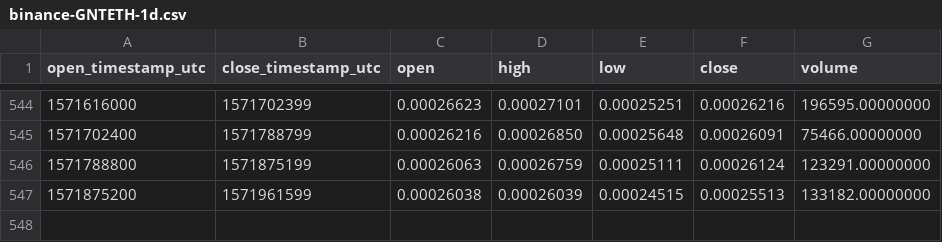
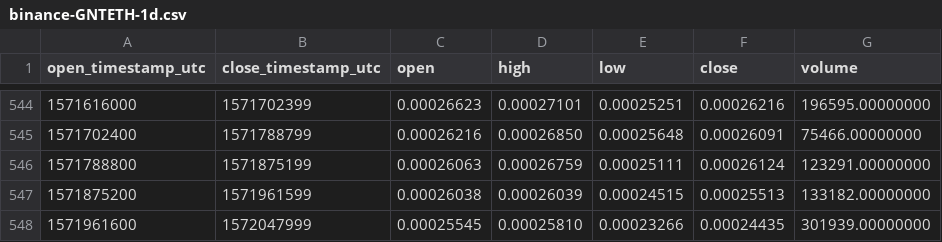
Before and after one commit to cryptobigbro/binance-GNTETH, a CSV file: binance-GNTETH-1d.csv, drawn as a sheet; only a part is shown, gaps mark what is left out; the diff names each change by its address in the sheet, - before the commit and + after, or states it on an @@ line.

Commit message:
Update OHLCV data.

```diff
--- a/binance-GNTETH-1d.csv
+++ b/binance-GNTETH-1d.csv
+row 548: 1571961600 | 1572047999 | 0.00025545 | 0.00025810 | 0.00023266 | 0.00024435 | 301939.00000000
```
Also changed, not shown: 1 other file.
